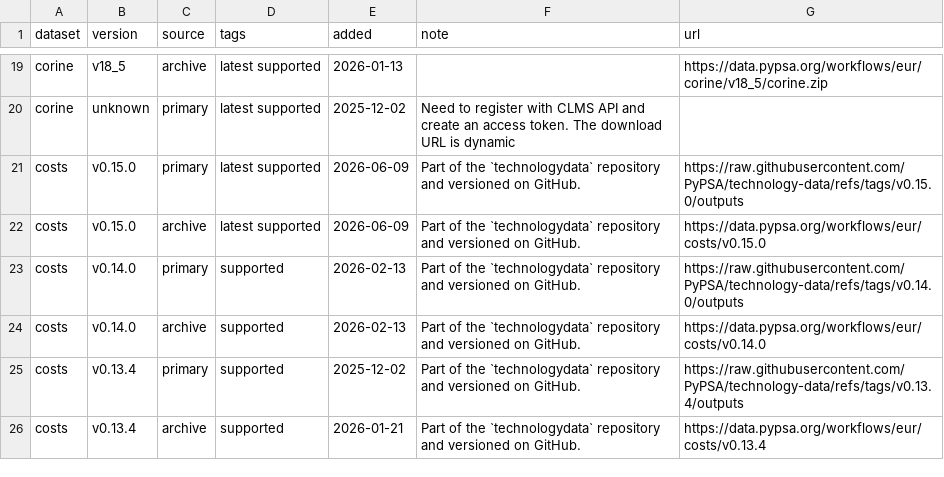
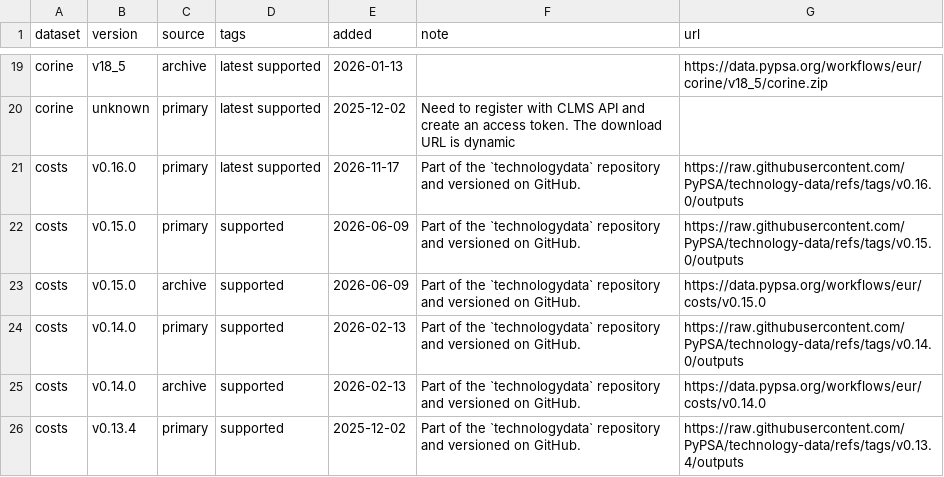
Before and after one commit to PyPSA/pypsa-eur, a CSV file: data/versions.csv, drawn as a sheet; only a part is shown, gaps mark what is left out; the shorter side is filled out with more unchanged rows.

Commit message:
Bump technology-data to v0.16.0
Add v0.16.0 primary source as latest supported costs dataset and
downgrade v0.15.0 to supported. Note changed default results.

```diff
--- a/data/versions.csv
+++ b/data/versions.csv
@@ -20,4 +20,5 @@ corine,v18_5,archive,latest supported,2026-01-13,,https://data.pypsa.org/workflo
 corine,unknown,primary,latest supported,2025-12-02,Need to register with CLMS API and create an access token. The download URL is dynamic,
-costs,v0.15.0,primary,latest supported,2026-06-09,Part of the `technologydata` repository and versioned on GitHub.,https://raw.githubusercontent.com/PyPSA/technology-data/refs/tags/v0.15.0/outputs
-costs,v0.15.0,archive,latest supported,2026-06-09,Part of the `technologydata` repository and versioned on GitHub.,https://data.pypsa.org/workflows/eur/costs/v0.15.0
+costs,v0.16.0,primary,latest supported,2026-11-17,Part of the `technologydata` repository and versioned on GitHub.,https://raw.githubusercontent.com/PyPSA/technology-data/refs/tags/v0.16.0/outputs
+costs,v0.15.0,primary,supported,2026-06-09,Part of the `technologydata` repository and versioned on GitHub.,https://raw.githubusercontent.com/PyPSA/technology-data/refs/tags/v0.15.0/outputs
+costs,v0.15.0,archive,supported,2026-06-09,Part of the `technologydata` repository and versioned on GitHub.,https://data.pypsa.org/workflows/eur/costs/v0.15.0
 costs,v0.14.0,primary,supported,2026-02-13,Part of the `technologydata` repository and versioned on GitHub.,https://raw.githubusercontent.com/PyPSA/technology-data/refs/tags/v0.14.0/outputs
```
Also changed, not shown: 1 other file.
